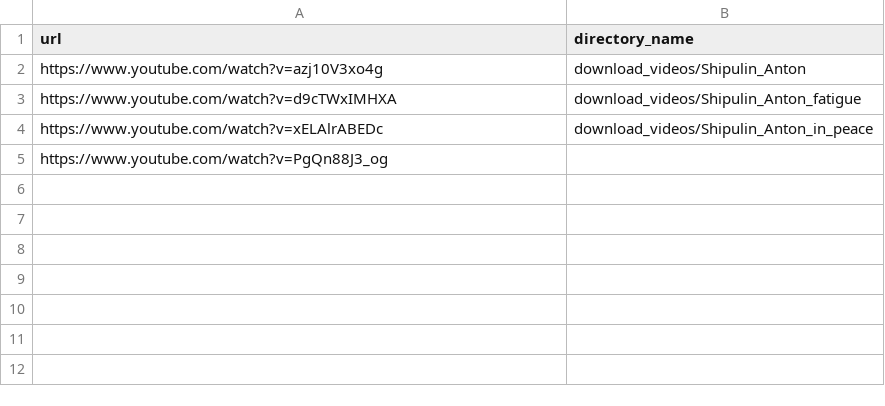
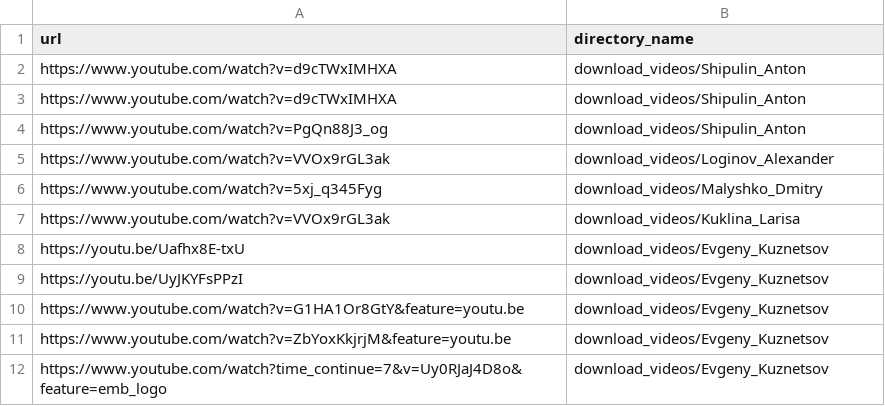
Before and after one commit to arbuzov751/Parser_youtube, a CSV file: videos_for_parsing.csv, drawn as a sheet.

```diff
--- a/videos_for_parsing.csv
+++ b/videos_for_parsing.csv
@@ -1,5 +1,12 @@
 url;directory_name
-https://www.youtube.com/watch?v=azj10V3xo4g;download_videos/Shipulin_Anton
-https://www.youtube.com/watch?v=d9cTWxIMHXA;download_videos/Shipulin_Anton_fatigue
-https://www.youtube.com/watch?v=xELAlrABEDc;download_videos/Shipulin_Anton_in_peace
-https://www.youtube.com/watch?v=PgQn88J3_og;
+https://www.youtube.com/watch?v=d9cTWxIMHXA;download_videos/Shipulin_Anton
+https://www.youtube.com/watch?v=d9cTWxIMHXA;download_videos/Shipulin_Anton
+https://www.youtube.com/watch?v=PgQn88J3_og;download_videos/Shipulin_Anton
+https://www.youtube.com/watch?v=VVOx9rGL3ak;download_videos/Loginov_Alexander
+https://www.youtube.com/watch?v=5xj_q345Fyg;download_videos/Malyshko_Dmitry
+https://www.youtube.com/watch?v=VVOx9rGL3ak;download_videos/Kuklina_Larisa
+https://youtu.be/Uafhx8E-txU;download_videos/Evgeny_Kuznetsov
+https://youtu.be/UyJKYFsPPzI;download_videos/Evgeny_Kuznetsov
+https://www.youtube.com/watch?v=G1HA1Or8GtY&feature=youtu.be;download_videos/Evgeny_Kuznetsov
+https://www.youtube.com/watch?v=ZbYoxKkjrjM&feature=youtu.be;download_videos/Evgeny_Kuznetsov
+https://www.youtube.com/watch?time_continue=7&v=Uy0RJaJ4D8o&feature=emb_logo;download_videos/Evgeny_Kuznetsov
```
Also changed, not shown: 2 other files.
